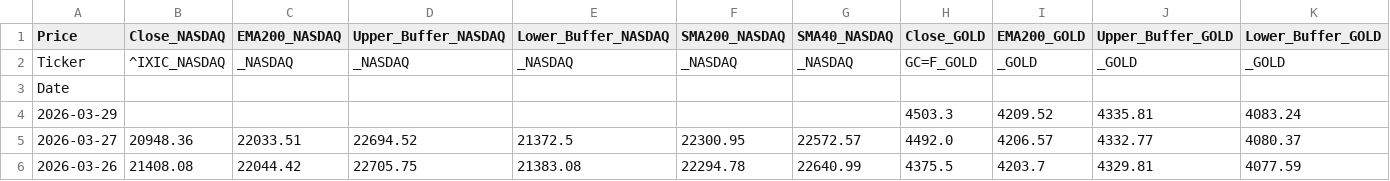
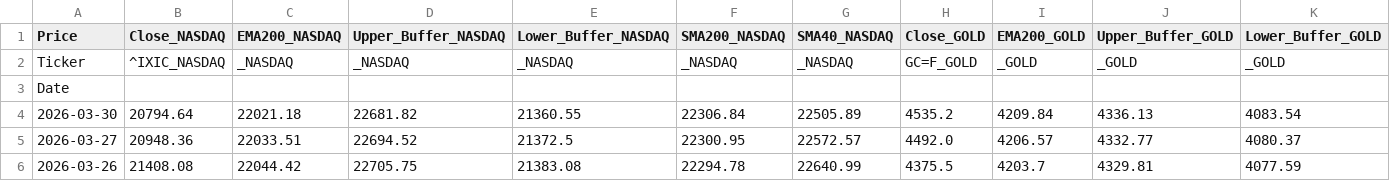
Before and after one commit to Troy9748/nasdaq-monitor, a CSV file: market_daily_data.csv, drawn as a sheet; only a part is shown; removed rows and columns are numbered as before the commit, all else as after; rows hold the shown columns only; the diff names each change by its address in the sheet, - before the commit and + after, or states it on an @@ line.

```diff
--- a/market_daily_data.csv
+++ b/market_daily_data.csv
-row 4: 2026-03-29 |  |  |  |  |  |  | 4503.3 | 4209.52 | 4335.81 | 4083.24
+row 4: 2026-03-30 | 20794.64 | 22021.18 | 22681.82 | 21360.55 | 22306.84 | 22505.89 | 4535.2 | 4209.84 | 4336.13 | 4083.54
```
